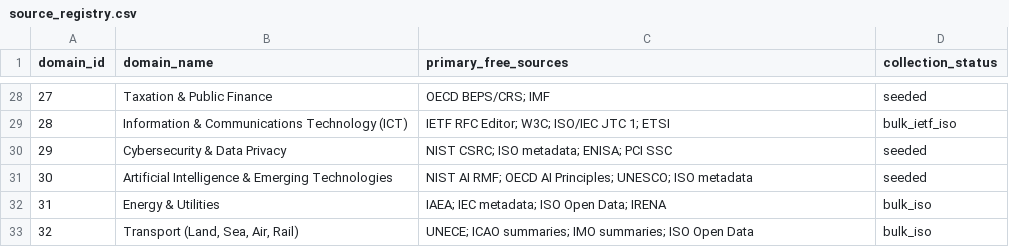
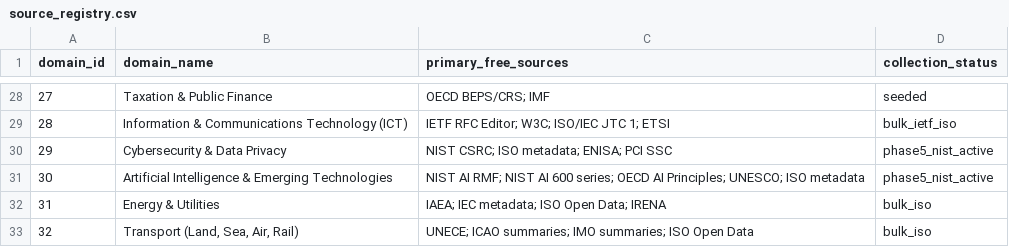
Before and after one commit to sigma-standards/sigma-index, a CSV file: data/reference/source_registry.csv, drawn as a sheet; only a part is shown, gaps mark what is left out.

Commit message:
feat: add nist priority ingestor

```diff
--- a/data/reference/source_registry.csv
+++ b/data/reference/source_registry.csv
@@ -29,4 +29,4 @@ domain_id,domain_name,primary_free_sources,collection_status
 28,Information & Communications Technology (ICT),IETF RFC Editor; W3C; ISO/IEC JTC 1; ETSI,bulk_ietf_iso
-29,Cybersecurity & Data Privacy,NIST CSRC; ISO metadata; ENISA; PCI SSC,seeded
-30,Artificial Intelligence & Emerging Technologies,NIST AI RMF; OECD AI Principles; UNESCO; ISO metadata,seeded
+29,Cybersecurity & Data Privacy,NIST CSRC; ISO metadata; ENISA; PCI SSC,phase5_nist_active
+30,Artificial Intelligence & Emerging Technologies,NIST AI RMF; NIST AI 600 series; OECD AI Principles; UNESCO; ISO metadata,phase5_nist_active
 31,Energy & Utilities,IAEA; IEC metadata; ISO Open Data; IRENA,bulk_iso
```
Also changed, not shown: data/reference/research_tasks.csv, data/reports/domain_coverage.csv, 11 other files.
